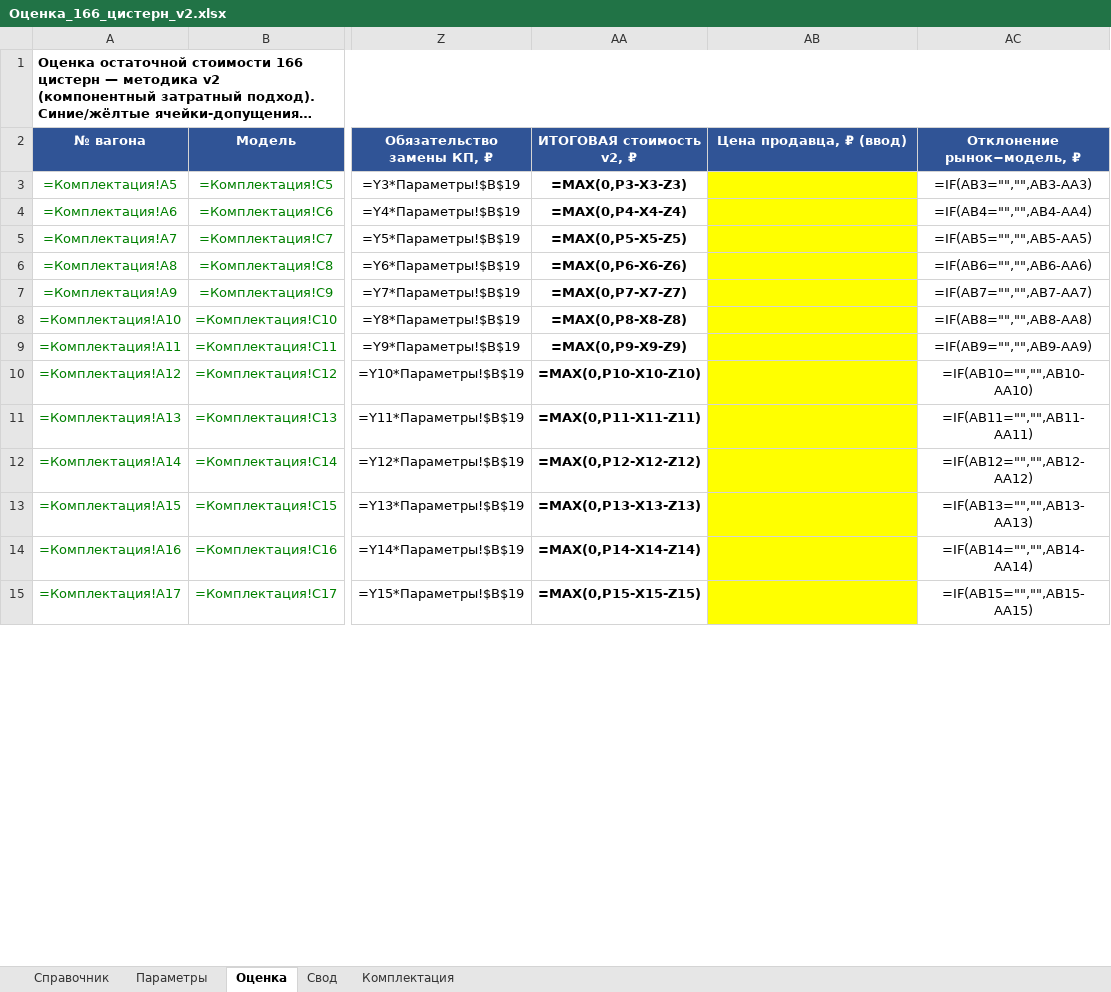
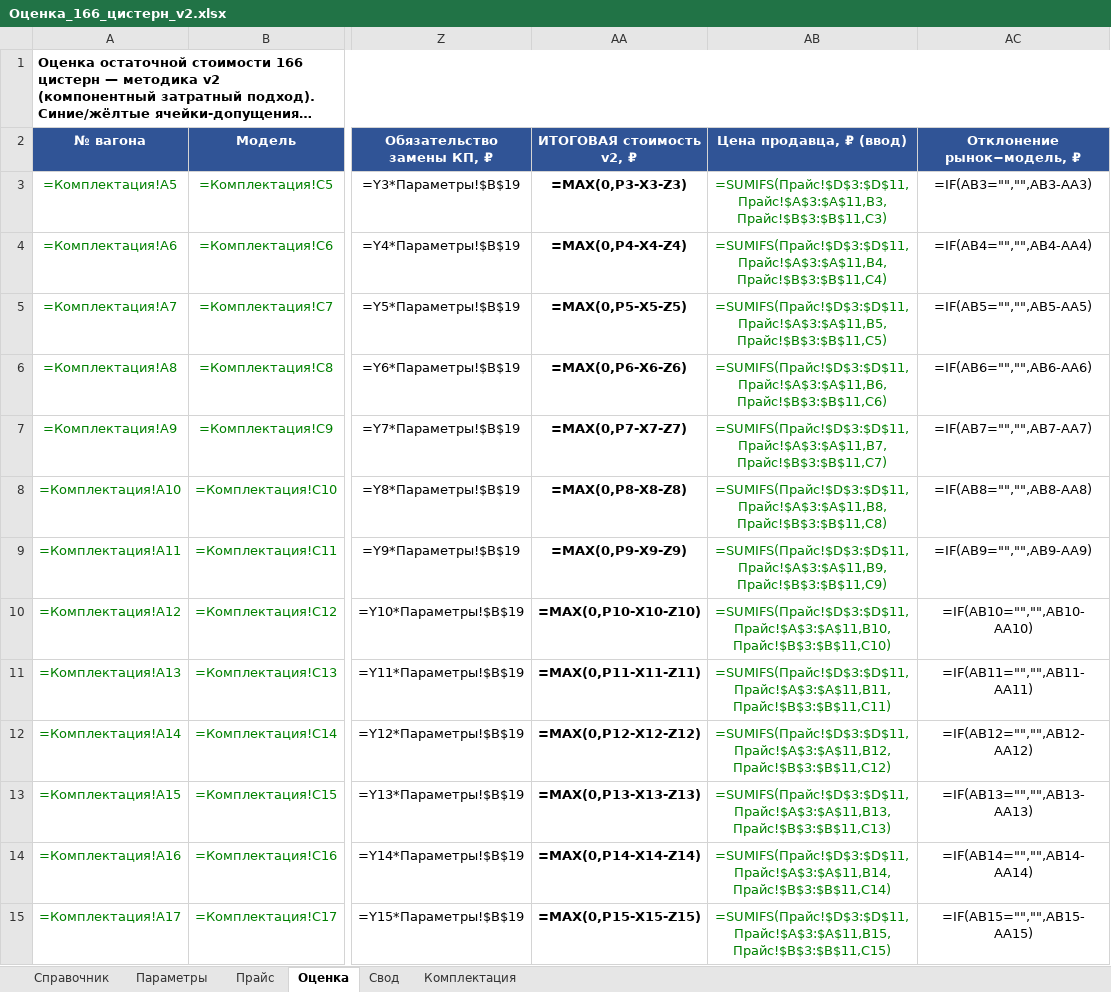
Before and after one commit to aoobakirov/board-presentation, an Excel workbook: wagon-valuation/Оценка_166_цистерн_v2.xlsx, sheet Оценка, drawn as a sheet; only a part is shown, gaps mark what is left out; long unchanged cells end in …; values as stored, in another font and other column widths than the file's, no borders; formulas without a stored value are shown as written; the diff covers the shown part only; the diff names each change by its address in the sheet, - before the commit and + after, or states it on an @@ line.

```diff
--- a/wagon-valuation/Оценка_166_цистерн_v2.xlsx (sheet Оценка)
+++ b/wagon-valuation/Оценка_166_цистерн_v2.xlsx (sheet Оценка)
+sheet tab: Прайс
-AB3 (Цена продавца, ₽ (ввод)): (empty)
+AB3 (Цена продавца, ₽ (ввод)): =SUMIFS(Прайс!$D$3:$D$11,Прайс!$A$3:$A$11,B3,Прайс!$B$3:$B$11,C3)
-AB3:AB15 fill: #FFFF00
+AB3:AB15 fill: none
-AB4 (Цена продавца, ₽ (ввод)): (empty)
+AB4 (Цена продавца, ₽ (ввод)): =SUMIFS(Прайс!$D$3:$D$11,Прайс!$A$3:$A$11,B4,Прайс!$B$3:$B$11,C4)
-AB5 (Цена продавца, ₽ (ввод)): (empty)
+AB5 (Цена продавца, ₽ (ввод)): =SUMIFS(Прайс!$D$3:$D$11,Прайс!$A$3:$A$11,B5,Прайс!$B$3:$B$11,C5)
-AB6 (Цена продавца, ₽ (ввод)): (empty)
+AB6 (Цена продавца, ₽ (ввод)): =SUMIFS(Прайс!$D$3:$D$11,Прайс!$A$3:$A$11,B6,Прайс!$B$3:$B$11,C6)
-AB7 (Цена продавца, ₽ (ввод)): (empty)
+AB7 (Цена продавца, ₽ (ввод)): =SUMIFS(Прайс!$D$3:$D$11,Прайс!$A$3:$A$11,B7,Прайс!$B$3:$B$11,C7)
-AB8 (Цена продавца, ₽ (ввод)): (empty)
+AB8 (Цена продавца, ₽ (ввод)): =SUMIFS(Прайс!$D$3:$D$11,Прайс!$A$3:$A$11,B8,Прайс!$B$3:$B$11,C8)
-AB9 (Цена продавца, ₽ (ввод)): (empty)
+AB9 (Цена продавца, ₽ (ввод)): =SUMIFS(Прайс!$D$3:$D$11,Прайс!$A$3:$A$11,B9,Прайс!$B$3:$B$11,C9)
-AB10 (Цена продавца, ₽ (ввод)): (empty)
+AB10 (Цена продавца, ₽ (ввод)): =SUMIFS(Прайс!$D$3:$D$11,Прайс!$A$3:$A$11,B10,Прайс!$B$3:$B$11,C10)
-AB11 (Цена продавца, ₽ (ввод)): (empty)
+AB11 (Цена продавца, ₽ (ввод)): =SUMIFS(Прайс!$D$3:$D$11,Прайс!$A$3:$A$11,B11,Прайс!$B$3:$B$11,C11)
-AB12 (Цена продавца, ₽ (ввод)): (empty)
+AB12 (Цена продавца, ₽ (ввод)): =SUMIFS(Прайс!$D$3:$D$11,Прайс!$A$3:$A$11,B12,Прайс!$B$3:$B$11,C12)
-AB13 (Цена продавца, ₽ (ввод)): (empty)
+AB13 (Цена продавца, ₽ (ввод)): =SUMIFS(Прайс!$D$3:$D$11,Прайс!$A$3:$A$11,B13,Прайс!$B$3:$B$11,C13)
-AB14 (Цена продавца, ₽ (ввод)): (empty)
+AB14 (Цена продавца, ₽ (ввод)): =SUMIFS(Прайс!$D$3:$D$11,Прайс!$A$3:$A$11,B14,Прайс!$B$3:$B$11,C14)
-AB15 (Цена продавца, ₽ (ввод)): (empty)
+AB15 (Цена продавца, ₽ (ввод)): =SUMIFS(Прайс!$D$3:$D$11,Прайс!$A$3:$A$11,B15,Прайс!$B$3:$B$11,C15)
```
Also changed, not shown: 153 edited cells and cell formats elsewhere in this sheet, sheet Свод, 2 other files.
